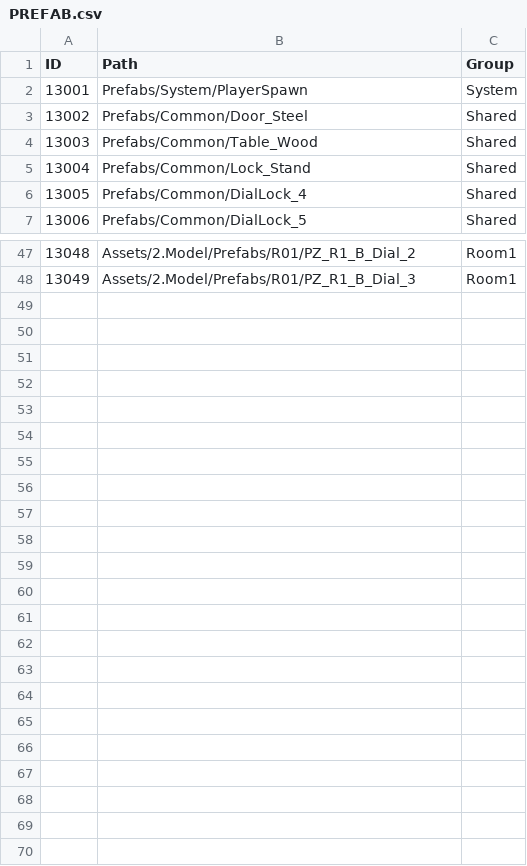
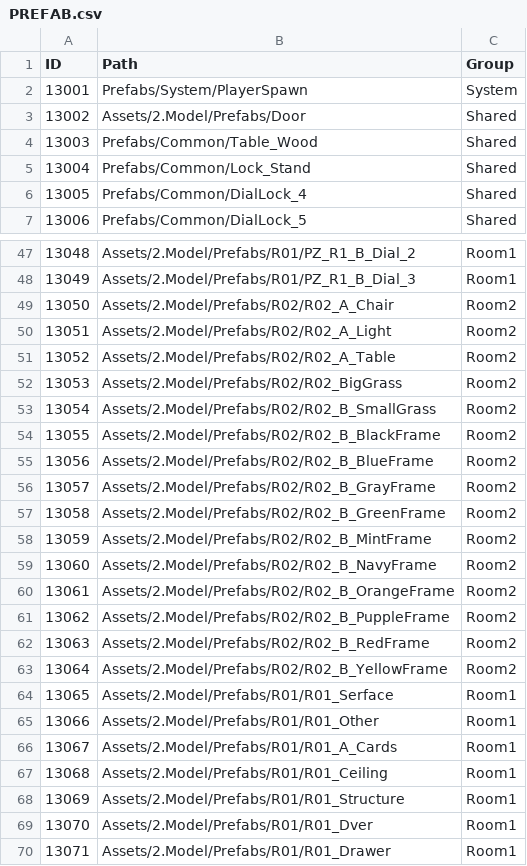
Before and after one commit to needAction/TSC_REST, a CSV file: data/PREFAB.csv, drawn as a sheet; only a part is shown, gaps mark what is left out; the diff covers the shown part only.

```diff
--- a/data/PREFAB.csv
+++ b/data/PREFAB.csv
@@ -2,3 +2,3 @@
 "13001","Prefabs/System/PlayerSpawn","System"
-"13002","Prefabs/Common/Door_Steel","Shared"
+"13002","Assets/2.Model/Prefabs/Door","Shared"
 "13003","Prefabs/Common/Table_Wood","Shared"
@@ -48 +48,23 @@
 "13049","Assets/2.Model/Prefabs/R01/PZ_R1_B_Dial_3","Room1"
+"13050","Assets/2.Model/Prefabs/R02/R02_A_Chair","Room2"
+"13051","Assets/2.Model/Prefabs/R02/R02_A_Light","Room2"
+"13052","Assets/2.Model/Prefabs/R02/R02_A_Table","Room2"
+"13053","Assets/2.Model/Prefabs/R02/R02_BigGrass","Room2"
+"13054","Assets/2.Model/Prefabs/R02/R02_B_SmallGrass","Room2"
+"13055","Assets/2.Model/Prefabs/R02/R02_B_BlackFrame","Room2"
+"13056","Assets/2.Model/Prefabs/R02/R02_B_BlueFrame","Room2"
+"13057","Assets/2.Model/Prefabs/R02/R02_B_GrayFrame","Room2"
+"13058","Assets/2.Model/Prefabs/R02/R02_B_GreenFrame","Room2"
+"13059","Assets/2.Model/Prefabs/R02/R02_B_MintFrame","Room2"
+"13060","Assets/2.Model/Prefabs/R02/R02_B_NavyFrame","Room2"
+"13061","Assets/2.Model/Prefabs/R02/R02_B_OrangeFrame","Room2"
+"13062","Assets/2.Model/Prefabs/R02/R02_B_PuppleFrame","Room2"
+"13063","Assets/2.Model/Prefabs/R02/R02_B_RedFrame","Room2"
+"13064","Assets/2.Model/Prefabs/R02/R02_B_YellowFrame","Room2"
+"13065","Assets/2.Model/Prefabs/R01/R01_Serface","Room1"
+"13066","Assets/2.Model/Prefabs/R01/R01_Other","Room1"
+"13067","Assets/2.Model/Prefabs/R01/R01_A_Cards","Room1"
+"13068","Assets/2.Model/Prefabs/R01/R01_Ceiling","Room1"
+"13069","Assets/2.Model/Prefabs/R01/R01_Structure","Room1"
+"13070","Assets/2.Model/Prefabs/R01/R01_Dver","Room1"
+"13071","Assets/2.Model/Prefabs/R01/R01_Drawer","Room1"
```
Also changed, not shown: 19 edited cells elsewhere in this file, data/ANCHOR_INTERACT.csv, data/ANCHOR_NONINTERACT.csv, 13 other files.
